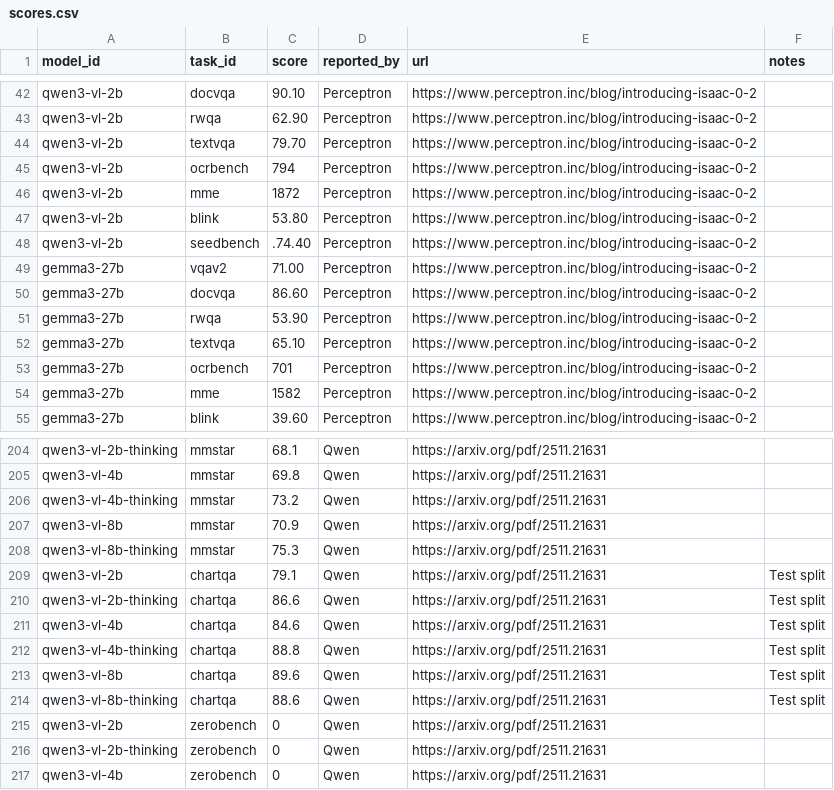
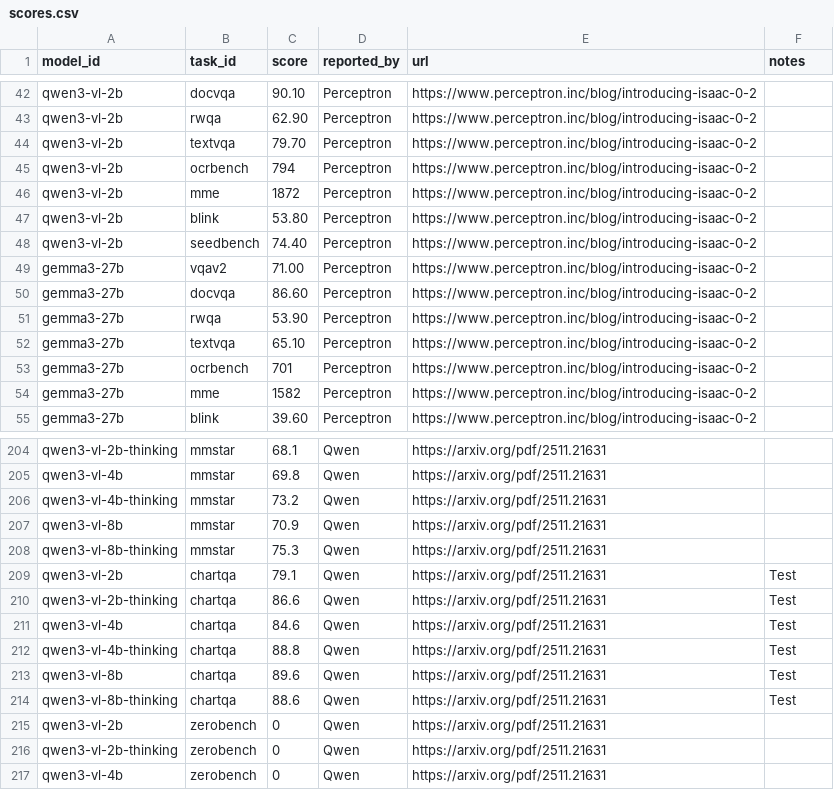
Before and after one commit to samuelstevens/mllm-benchmarking, a CSV file: docs/data/scores.csv, drawn as a sheet; only a part is shown, gaps mark what is left out; the diff covers the shown part only.

```diff
--- a/docs/data/scores.csv
+++ b/docs/data/scores.csv
@@ -47,3 +47,3 @@ qwen3-vl-2b,mme,1872,Perceptron,https://www.perceptron.inc/blog/introducing-isaa
 qwen3-vl-2b,blink,53.80,Perceptron,https://www.perceptron.inc/blog/introducing-isaac-0-2,
-qwen3-vl-2b,seedbench,.74.40,Perceptron,https://www.perceptron.inc/blog/introducing-isaac-0-2,
+qwen3-vl-2b,seedbench,74.40,Perceptron,https://www.perceptron.inc/blog/introducing-isaac-0-2,
 gemma3-27b,vqav2,71.00,Perceptron,https://www.perceptron.inc/blog/introducing-isaac-0-2,
@@ -208,8 +208,8 @@ qwen3-vl-8b,mmstar,70.9,Qwen,https://arxiv.org/pdf/2511.21631,
 qwen3-vl-8b-thinking,mmstar,75.3,Qwen,https://arxiv.org/pdf/2511.21631,
-qwen3-vl-2b,chartqa,79.1,Qwen,https://arxiv.org/pdf/2511.21631,Test split
-qwen3-vl-2b-thinking,chartqa,86.6,Qwen,https://arxiv.org/pdf/2511.21631,Test split
-qwen3-vl-4b,chartqa,84.6,Qwen,https://arxiv.org/pdf/2511.21631,Test split
-qwen3-vl-4b-thinking,chartqa,88.8,Qwen,https://arxiv.org/pdf/2511.21631,Test split
-qwen3-vl-8b,chartqa,89.6,Qwen,https://arxiv.org/pdf/2511.21631,Test split
-qwen3-vl-8b-thinking,chartqa,88.6,Qwen,https://arxiv.org/pdf/2511.21631,Test split
+qwen3-vl-2b,chartqa,79.1,Qwen,https://arxiv.org/pdf/2511.21631,Test
+qwen3-vl-2b-thinking,chartqa,86.6,Qwen,https://arxiv.org/pdf/2511.21631,Test
+qwen3-vl-4b,chartqa,84.6,Qwen,https://arxiv.org/pdf/2511.21631,Test
+qwen3-vl-4b-thinking,chartqa,88.8,Qwen,https://arxiv.org/pdf/2511.21631,Test
+qwen3-vl-8b,chartqa,89.6,Qwen,https://arxiv.org/pdf/2511.21631,Test
+qwen3-vl-8b-thinking,chartqa,88.6,Qwen,https://arxiv.org/pdf/2511.21631,Test
 qwen3-vl-2b,zerobench,0,Qwen,https://arxiv.org/pdf/2511.21631,
```
Also changed, not shown: 34 added rows elsewhere in this file, docs/data/models.csv, web/data/models.csv, 3 other files.
